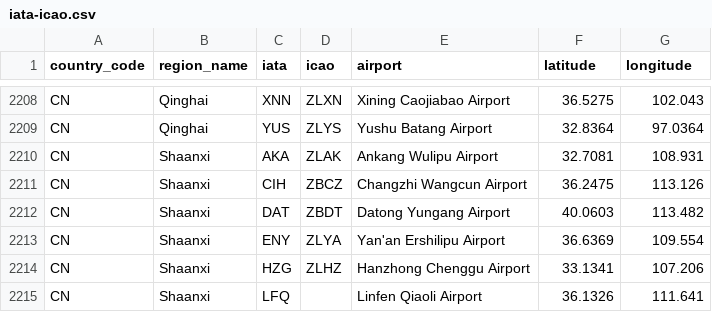
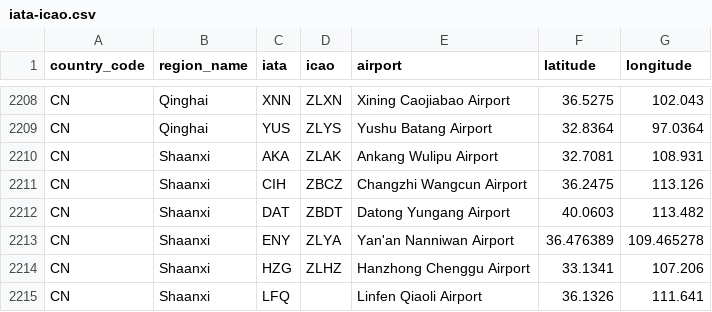
Before and after one commit to gizmo71/ip2location-iata-icao, a CSV file: iata-icao.csv, drawn as a sheet; only a part is shown, gaps mark what is left out.

Commit message:
Replace Yan'an Ershilipu Airport with Yan'an Nanniwan Airport.

```diff
--- a/iata-icao.csv
+++ b/iata-icao.csv
@@ -2212,3 +2212,3 @@
 "CN","Shaanxi","DAT","ZBDT","Datong Yungang Airport","40.0603","113.482"
-"CN","Shaanxi","ENY","ZLYA","Yan'an Ershilipu Airport","36.6369","109.554"
+"CN","Shaanxi","ENY","ZLYA","Yan'an Nanniwan Airport","36.476389","109.465278"
 "CN","Shaanxi","HZG","ZLHZ","Hanzhong Chenggu Airport","33.1341","107.206"
```
